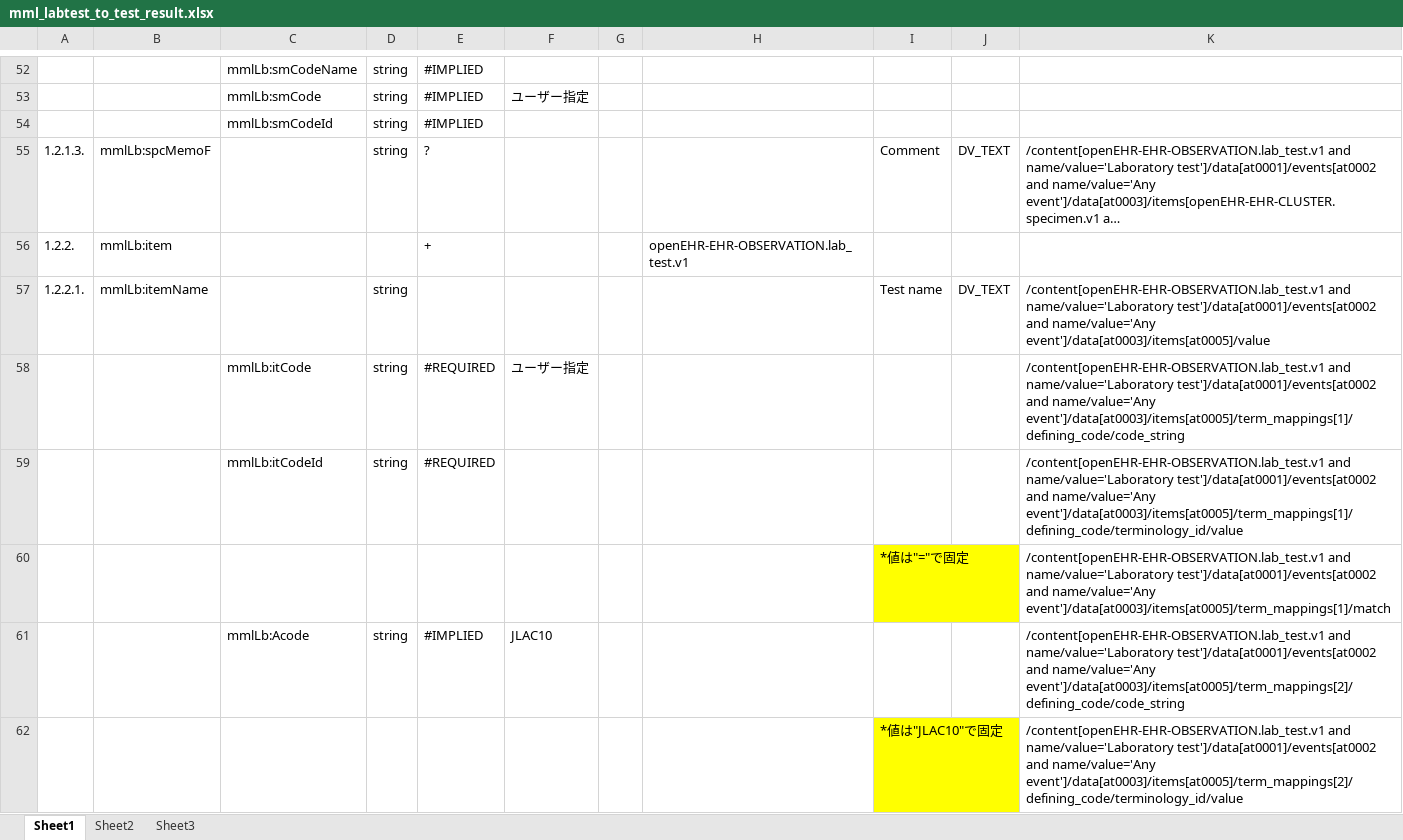
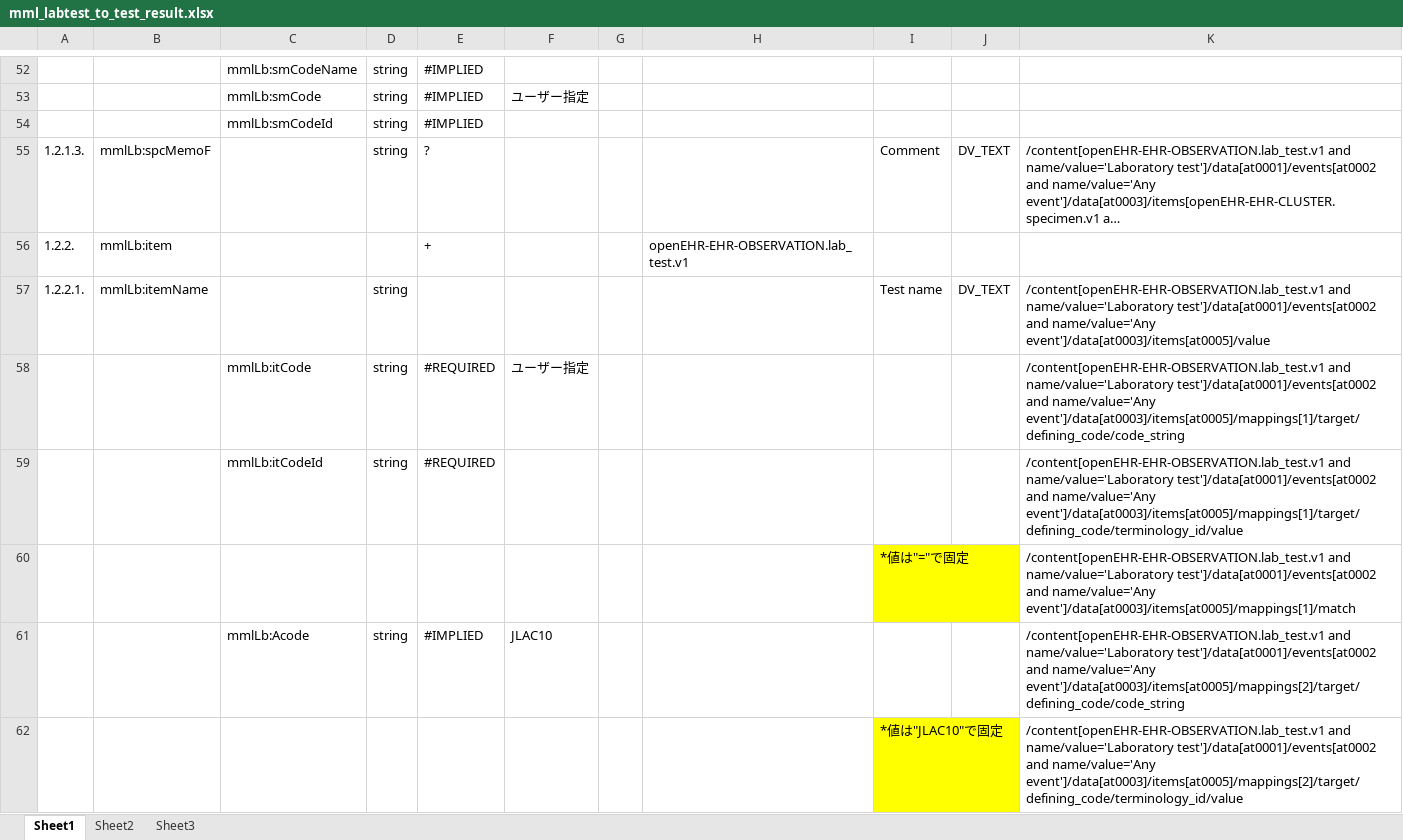
Before and after one commit to skoba/mml, an Excel workbook: mapping/mml_labtest_to_test_result.xlsx, sheet Sheet1, drawn as a sheet; only a part is shown, gaps mark what is left out; long unchanged cells end in …; values as stored, in another font and other column widths than the file's, no borders; the diff covers the shown part only; the diff names each change by its address in the sheet, - before the commit and + after, or states it on an @@ line.

```diff
--- a/mapping/mml_labtest_to_test_result.xlsx (sheet Sheet1)
+++ b/mapping/mml_labtest_to_test_result.xlsx (sheet Sheet1)
-K58: …and name/value='Any event']/data[at0003]/items[at0005]/term_mappings[1]/defining_code/code_string
+K58: …and name/value='Any event']/data[at0003]/items[at0005]/mappings[1]/target/defining_code/code_string
-K59: …and name/value='Any event']/data[at0003]/items[at0005]/term_mappings[1]/defining_code/terminology_id/value
+K59: …and name/value='Any event']/data[at0003]/items[at0005]/mappings[1]/target/defining_code/terminology_id/value
-K60: …and name/value='Any event']/data[at0003]/items[at0005]/term_mappings[1]/match
+K60: …and name/value='Any event']/data[at0003]/items[at0005]/mappings[1]/match
-K61: …and name/value='Any event']/data[at0003]/items[at0005]/term_mappings[2]/defining_code/code_string
+K61: …and name/value='Any event']/data[at0003]/items[at0005]/mappings[2]/target/defining_code/code_string
-K62: …and name/value='Any event']/data[at0003]/items[at0005]/term_mappings[2]/defining_code/terminology_id/value
+K62: …and name/value='Any event']/data[at0003]/items[at0005]/mappings[2]/target/defining_code/terminology_id/value
```
Also changed, not shown: 35 edited cells elsewhere in this sheet, 2 other files.
